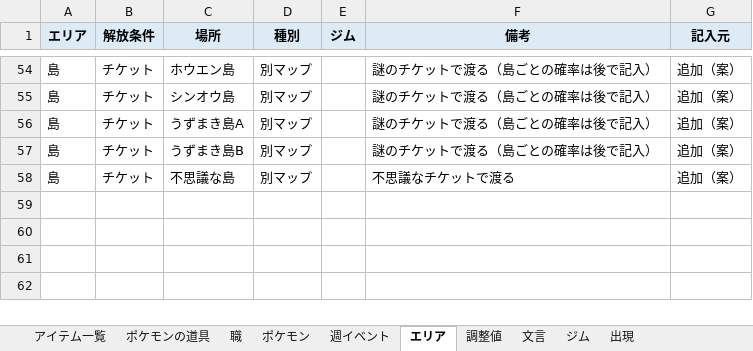
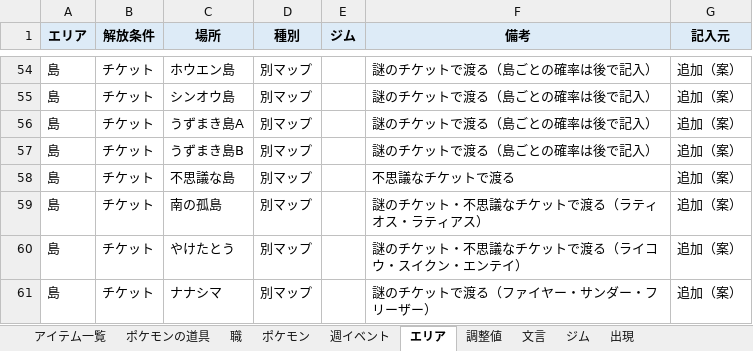
Before and after one commit to taro2368san-cyber/MYGAME, an Excel workbook: ポケモンゲームデータ_v34.xlsx, sheet エリア, drawn as a sheet; only a part is shown, gaps mark what is left out; values as stored, in another font and other column widths than the file's, no borders; the diff names each change by its address in the sheet, - before the commit and + after, or states it on an @@ line.

```diff
--- a/ポケモンゲームデータ_v34.xlsx (sheet エリア)
+++ b/ポケモンゲームデータ_v34.xlsx (sheet エリア)
+row 59: 島 | チケット | 南の孤島 | 別マップ |  | 謎のチケット・不思議なチケットで渡る（ラティオス・ラティアス） | 追加（案）
+row 60: 島 | チケット | やけたとう | 別マップ |  | 謎のチケット・不思議なチケットで渡る（ライコウ・スイクン・エンテイ） | 追加（案）
+row 61: 島 | チケット | ナナシマ | 別マップ |  | 謎のチケットで渡る（ファイヤー・サンダー・フリーザー） | 追加（案）
```
Also changed, not shown: 18 other files.
